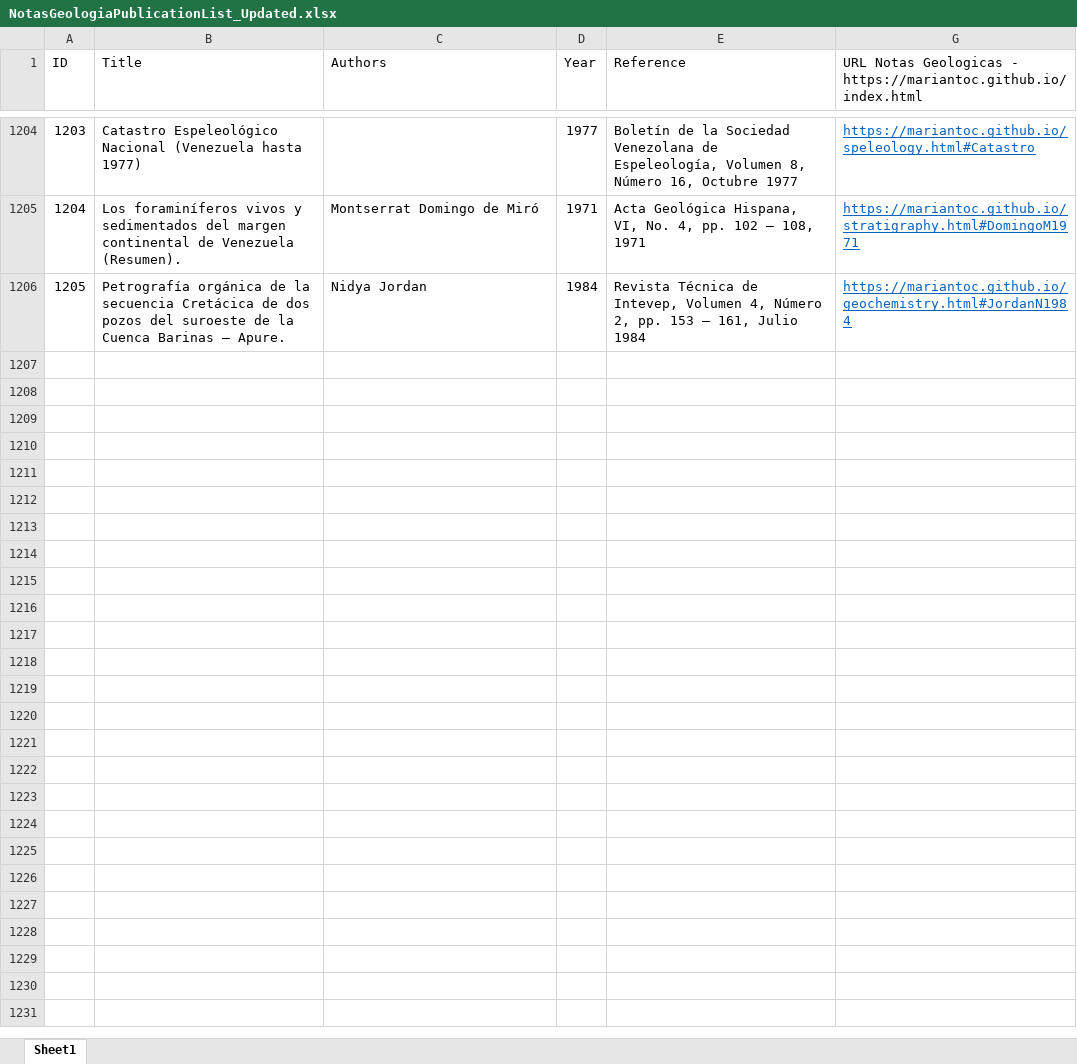
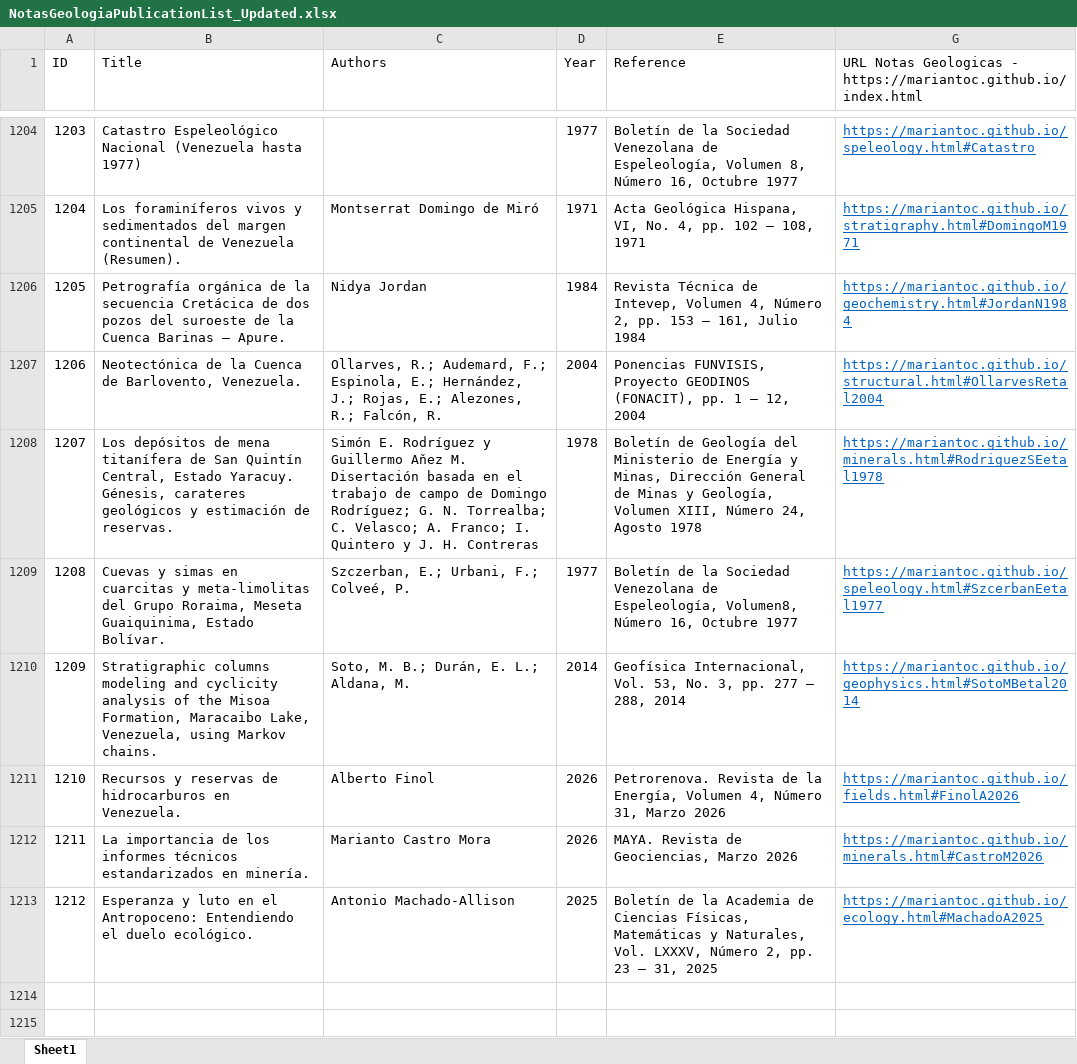
Before and after one commit to mariantoc/mariantoc.github.io, an Excel workbook: NotasGeologiaPublicationList_Updated.xlsx, sheet Sheet1, drawn as a sheet; only a part is shown, gaps mark what is left out; the shorter side is filled out with more unchanged rows; values as stored, in another font and other column widths than the file's, no borders; the diff names each change by its address in the sheet, - before the commit and + after, or states it on an @@ line.

```diff
--- a/NotasGeologiaPublicationList_Updated.xlsx (sheet Sheet1)
+++ b/NotasGeologiaPublicationList_Updated.xlsx (sheet Sheet1)
-row 1207: (empty)
+row 1207: 1206 | Neotectónica de la Cuenca de Barlovento, Venezuela. | Ollarves, R.; Audemard, F.; Espinola, E.; Hernández, J.; Rojas, E.; Alezones, R.; Falcón, R. | 2004 | Ponencias FUNVISIS, Proyecto GEODINOS (FONACIT), pp. 1 – 12, 2004 | https://mariantoc.github.io/structural.html#OllarvesRetal2004
-row 1208: (empty)
+row 1208: 1207 | Los depósitos de mena titanífera de San Quintín Central, Estado Yaracuy. Génesis, carateres geológicos y estimación de reservas. | Simón E. Rodríguez y Guillermo Aňez M. Disertación basada en el trabajo de campo de Domingo Rodríguez; G. N. Torrealba; C. Velasco; A. Franco; I. Quintero y J. H. Contreras | 1978 | Boletín de Geología del Ministerio de Energía y Minas, Dirección General de Minas y Geología, Volumen XIII, Número 24, Agosto 1978 | https://mariantoc.github.io/minerals.html#RodriguezSEetal1978
-row 1209: (empty)
+row 1209: 1208 | Cuevas y simas en cuarcitas y meta-limolitas del Grupo Roraima, Meseta Guaiquinima, Estado Bolívar. | Szczerban, E.; Urbani, F.; Colveé, P. | 1977 | Boletín de la Sociedad Venezolana de Espeleología, Volumen8, Número 16, Octubre 1977 | https://mariantoc.github.io/speleology.html#SzcerbanEetal1977
-row 1210: (empty)
+row 1210: 1209 | Stratigraphic columns modeling and cyclicity analysis of the Misoa Formation, Maracaibo Lake, Venezuela, using Markov chains. | Soto, M. B.; Durán, E. L.; Aldana, M. | 2014 | Geofísica Internacional, Vol. 53, No. 3, pp. 277 – 288, 2014 | https://mariantoc.github.io/geophysics.html#SotoMBetal2014
-row 1211: (empty)
+row 1211: 1210 | Recursos y reservas de hidrocarburos en Venezuela. | Alberto Finol | 2026 | Petrorenova. Revista de la Energía, Volumen 4, Número 31, Marzo 2026 | https://mariantoc.github.io/fields.html#FinolA2026
-row 1212: (empty)
+row 1212: 1211 | La importancia de los informes técnicos estandarizados en minería. | Marianto Castro Mora | 2026 | MAYA. Revista de Geociencias, Marzo 2026 | https://mariantoc.github.io/minerals.html#CastroM2026
-row 1213: (empty)
+row 1213: 1212 | Esperanza y luto en el Antropoceno: Entendiendo el duelo ecológico. | Antonio Machado-Allison | 2025 | Boletín de la Academia de Ciencias Físicas, Matemáticas y Naturales, Vol. LXXXV, Número 2, pp. 23 – 31, 2025 | https://mariantoc.github.io/ecology.html#MachadoA2025
```
Also changed, not shown: hidden cells, 19 other files.
